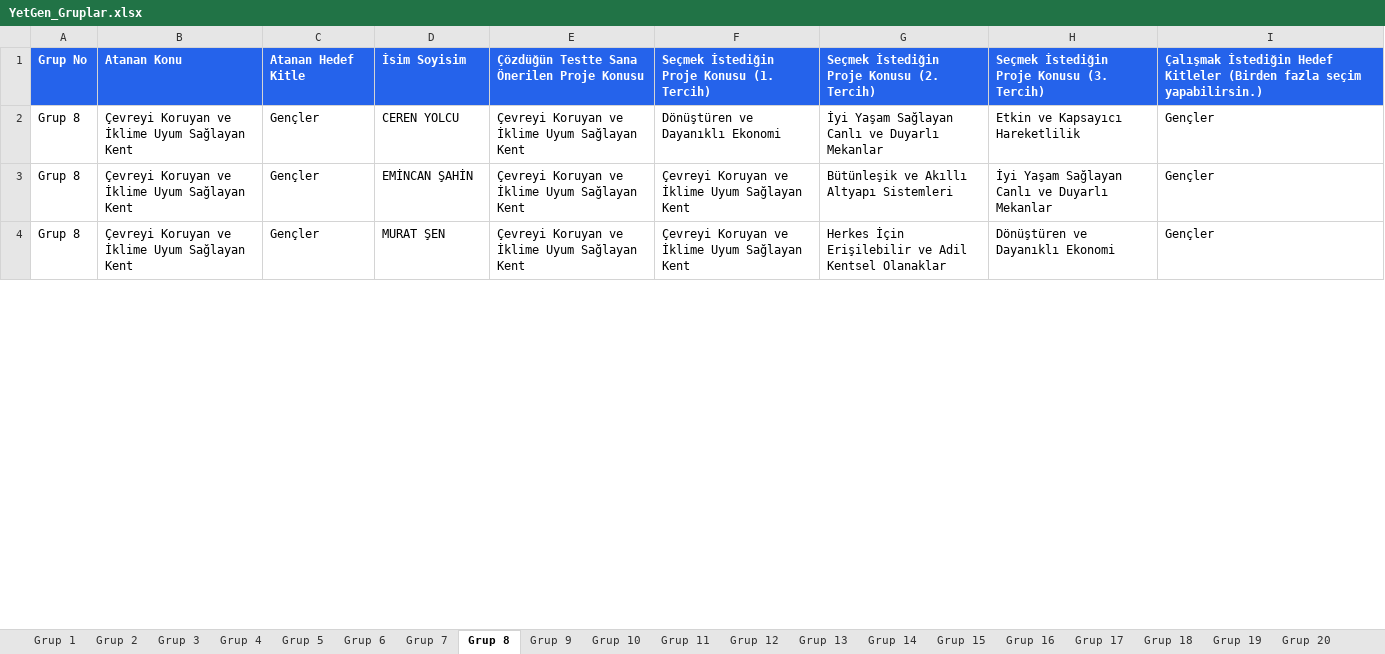
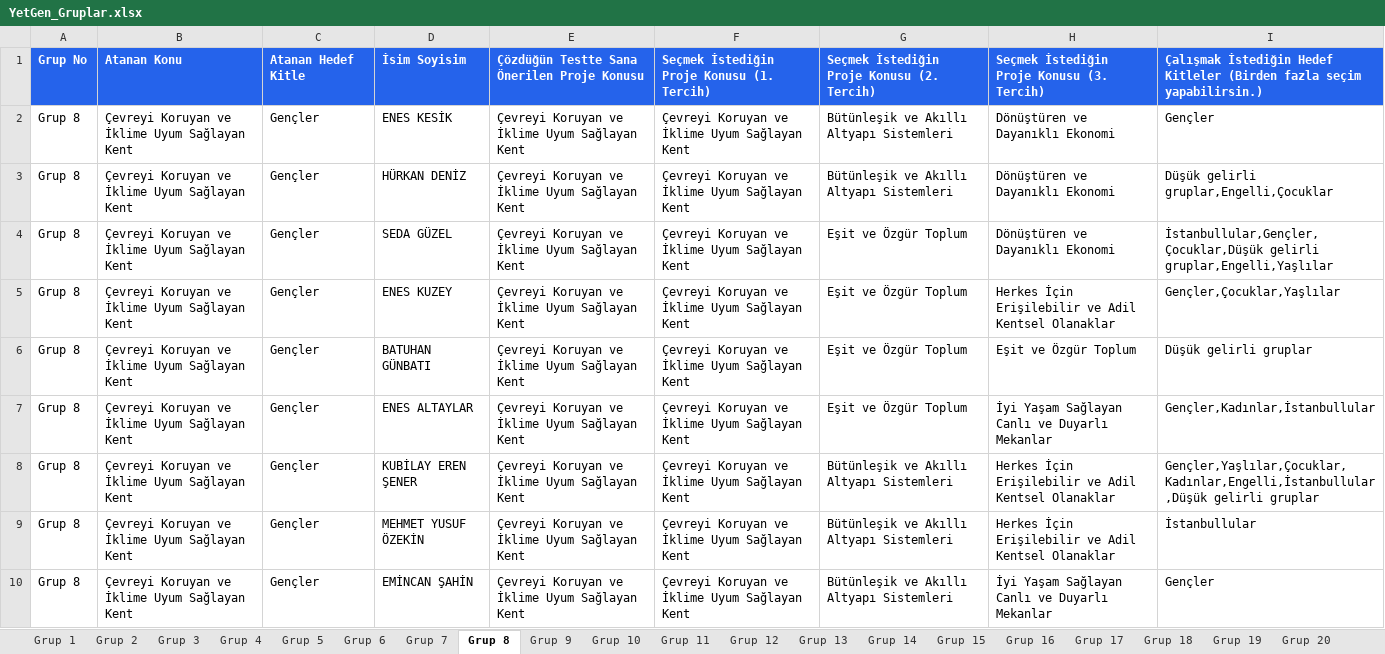
Before and after one commit to yetkingencler/gencyetenekgrupland-rma, an Excel workbook: dashboard/public/YetGen_Gruplar.xlsx, sheet Grup 8, drawn as a sheet; only a part is shown; values as stored, in another font and other column widths than the file's, no borders; removed rows and columns are numbered as before the commit, all else as after; the diff covers the shown part only; the diff names each change by its address in the sheet, - before the commit and + after, or states it on an @@ line.

```diff
--- a/dashboard/public/YetGen_Gruplar.xlsx (sheet Grup 8)
+++ b/dashboard/public/YetGen_Gruplar.xlsx (sheet Grup 8)
-D2: CEREN YOLCU
+D2: ENES KESİK
-F2: Dönüştüren ve Dayanıklı Ekonomi
+F2: Çevreyi Koruyan ve İklime Uyum Sağlayan Kent
-G2: İyi Yaşam Sağlayan Canlı ve Duyarlı Mekanlar
+G2: Bütünleşik ve Akıllı Altyapı Sistemleri
-H2: Etkin ve Kapsayıcı Hareketlilik
+H2: Dönüştüren ve Dayanıklı Ekonomi
+row 3: Grup 8 | Çevreyi Koruyan ve İklime Uyum Sağlayan Kent | Gençler | HÜRKAN DENİZ | Çevreyi Koruyan ve İklime Uyum Sağlayan Kent | Çevreyi Koruyan ve İklime Uyum Sağlayan Kent | Bütünleşik ve Akıllı Altyapı Sistemleri | Dönüştüren ve Dayanıklı Ekonomi | Düşük gelirli gruplar,Engelli,Çocuklar
+row 4: Grup 8 | Çevreyi Koruyan ve İklime Uyum Sağlayan Kent | Gençler | SEDA GÜZEL | Çevreyi Koruyan ve İklime Uyum Sağlayan Kent | Çevreyi Koruyan ve İklime Uyum Sağlayan Kent | Eşit ve Özgür Toplum | Dönüştüren ve Dayanıklı Ekonomi | İstanbullular,Gençler,Çocuklar,Düşük gelirli gruplar,Engelli,Yaşlılar
@@ row 6 moved to row 5: Grup 8 @@
@@ row 9 moved to row 6: Grup 8 @@
+row 7: Grup 8 | Çevreyi Koruyan ve İklime Uyum Sağlayan Kent | Gençler | ENES ALTAYLAR | Çevreyi Koruyan ve İklime Uyum Sağlayan Kent | Çevreyi Koruyan ve İklime Uyum Sağlayan Kent | Eşit ve Özgür Toplum | İyi Yaşam Sağlayan Canlı ve Duyarlı Mekanlar | Gençler,Kadınlar,İstanbullular
+row 8: Grup 8 | Çevreyi Koruyan ve İklime Uyum Sağlayan Kent | Gençler | KUBİLAY EREN ŞENER | Çevreyi Koruyan ve İklime Uyum Sağlayan Kent | Çevreyi Koruyan ve İklime Uyum Sağlayan Kent | Bütünleşik ve Akıllı Altyapı Sistemleri | Herkes İçin Erişilebilir ve Adil Kentsel Olanaklar | Gençler,Yaşlılar,Çocuklar,Kadınlar,Engelli,İstanbullular,Düşük gelirli gruplar
+row 9: Grup 8 | Çevreyi Koruyan ve İklime Uyum Sağlayan Kent | Gençler | MEHMET YUSUF ÖZEKİN | Çevreyi Koruyan ve İklime Uyum Sağlayan Kent | Çevreyi Koruyan ve İklime Uyum Sağlayan Kent | Bütünleşik ve Akıllı Altyapı Sistemleri | Herkes İçin Erişilebilir ve Adil Kentsel Olanaklar | İstanbullular
-row 4: Grup 8 | Çevreyi Koruyan ve İklime Uyum Sağlayan Kent | Gençler | MURAT ŞEN | Çevreyi Koruyan ve İklime Uyum Sağlayan Kent | Çevreyi Koruyan ve İklime Uyum Sağlayan Kent | Herkes İçin Erişilebilir ve Adil Kentsel Olanaklar | Dönüştüren ve Dayanıklı Ekonomi | Gençler
```
Also changed, not shown: 5 removed rows and 7 edited cells elsewhere in this sheet, sheet Grup 1, sheet Grup 3, sheet Grup 19, sheet Grup 5, sheet Grup 9, sheet Grup 11, 15 more sheets, gruplanmis_kisiler_raporlu.xlsx, 3 other files.
